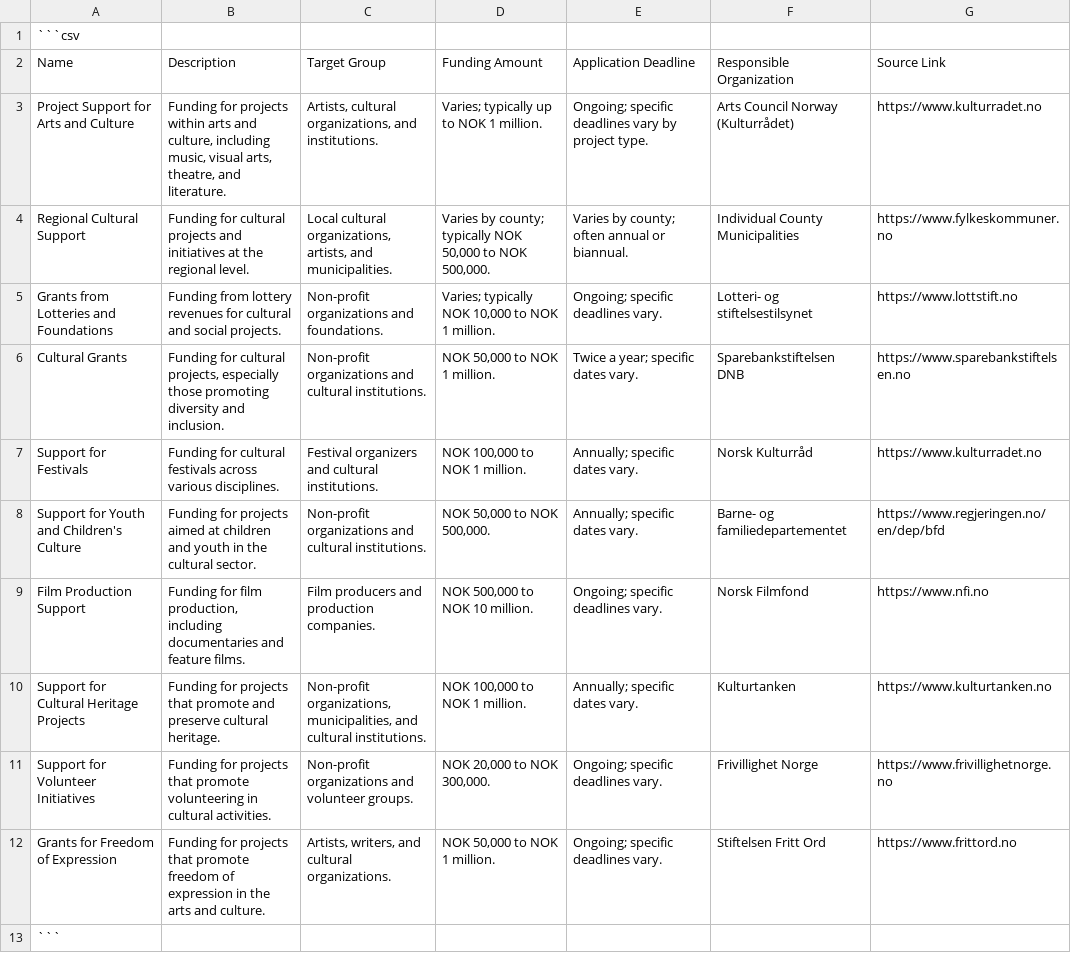
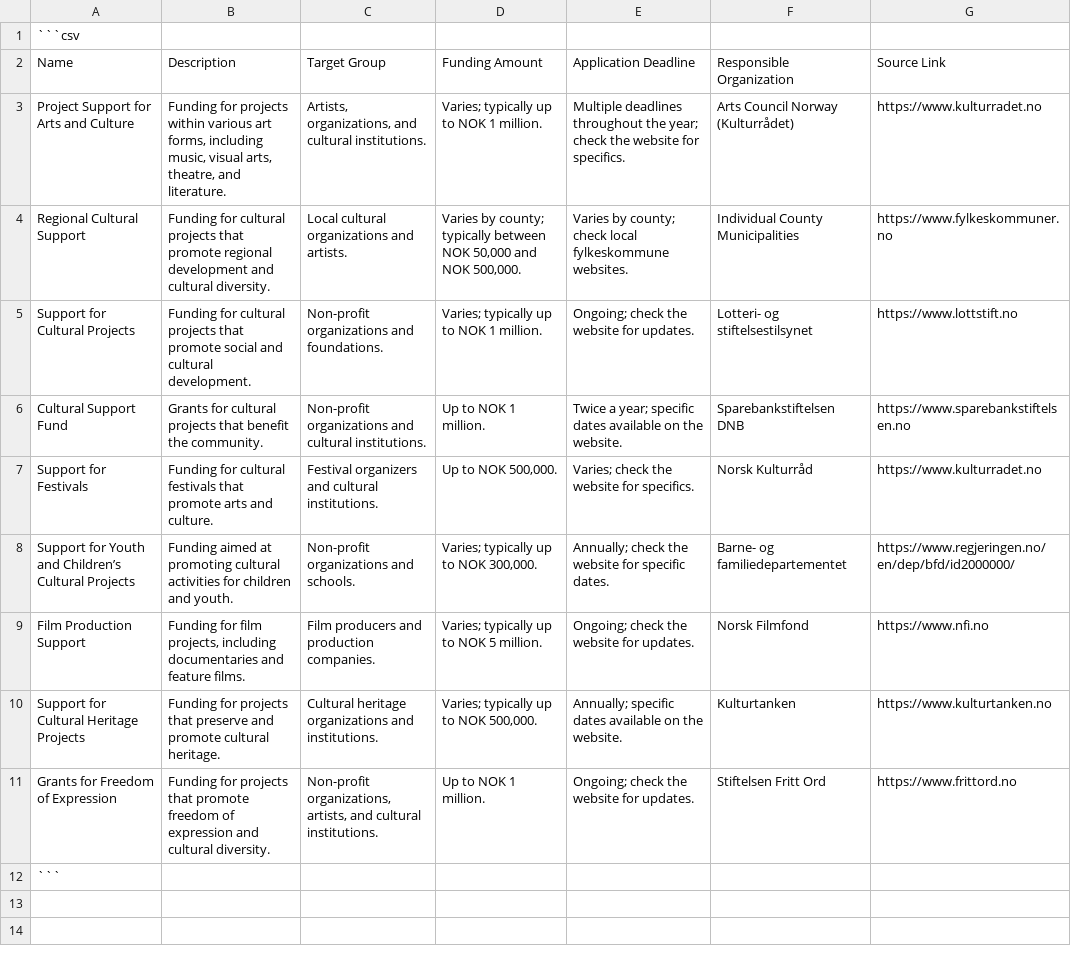
Before and after one commit to elvic-group/Automat, a CSV file: data/kultur_stotteordninger.csv, drawn as a sheet; removed rows and columns are numbered as before the commit, all else as after; the diff names each change by its address in the sheet, - before the commit and + after, or states it on an @@ line.

```diff
--- a/data/kultur_stotteordninger.csv
+++ b/data/kultur_stotteordninger.csv
-B3 (Description): …projects within arts and culture, including music,…
+B3 (Description): …projects within various art forms, including music,…
-C3 (Target Group): Artists, cultural organizations, and institutions.
+C3 (Target Group): Artists, organizations, and cultural institutions.
-E3 (Application Deadline): Ongoing; specific deadlines vary by project type.
+E3 (Application Deadline): Multiple deadlines throughout the year; check the website for specifics.
-B4 (Description): …cultural projects and initiatives at the regional level.
+B4 (Description): …cultural projects that promote regional development and cultural diversity.
-C4 (Target Group): Local cultural organizations, artists, and municipalities.
+C4 (Target Group): Local cultural organizations and artists.
-D4 (Funding Amount): …county; typically NOK 50,000 to NOK 500,000.
+D4 (Funding Amount): …county; typically between NOK 50,000 and NOK 500,000.
-E4 (Application Deadline): …by county; often annual or biannual.
+E4 (Application Deadline): …by county; check local fylkeskommune websites.
-A5 (Name): Grants from Lotteries and Foundations
+A5 (Name): Support for Cultural Projects
-B5 (Description): Funding from lottery revenues for cultural and social projects.
+B5 (Description): Funding for cultural projects that promote social and cultural development.
-D5 (Funding Amount): Varies; typically NOK 10,000 to NOK 1 million.
+D5 (Funding Amount): Varies; typically up to NOK 1 million.
-E5 (Application Deadline): Ongoing; specific deadlines vary.
+E5 (Application Deadline): Ongoing; check the website for updates.
-A6 (Name): Cultural Grants
+A6 (Name): Cultural Support Fund
-B6 (Description): Funding for cultural projects, especially those promoting diversity and inclusion.
+B6 (Description): Grants for cultural projects that benefit the community.
-D6 (Funding Amount): NOK 50,000 to NOK 1 million.
+D6 (Funding Amount): Up to NOK 1 million.
-E6 (Application Deadline): Twice a year; specific dates vary.
+E6 (Application Deadline): Twice a year; specific dates available on the website.
-B7 (Description): …cultural festivals across various disciplines.
+B7 (Description): …cultural festivals that promote arts and culture.
-D7 (Funding Amount): NOK 100,000 to NOK 1 million.
+D7 (Funding Amount): Up to NOK 500,000.
-E7 (Application Deadline): Annually; specific dates vary.
+E7 (Application Deadline): Varies; check the website for specifics.
-A8 (Name): Support for Youth and Children's Culture
+A8 (Name): Support for Youth and Children’s Cultural Projects
-B8 (Description): Funding for projects aimed at children and youth in the cultural sector.
+B8 (Description): Funding aimed at promoting cultural activities for children and youth.
-C8 (Target Group): Non-profit organizations and cultural institutions.
+C8 (Target Group): Non-profit organizations and schools.
-D8 (Funding Amount): NOK 50,000 to NOK 500,000.
+D8 (Funding Amount): Varies; typically up to NOK 300,000.
-E8 (Application Deadline): Annually; specific dates vary.
+E8 (Application Deadline): Annually; check the website for specific dates.
-G8 (Source Link): https://www.regjeringen.no/en/dep/bfd
+G8 (Source Link): https://www.regjeringen.no/en/dep/bfd/id2000000/
-B9 (Description): …for film production, including documentaries…
+B9 (Description): …for film projects, including documentaries…
-D9 (Funding Amount): NOK 500,000 to NOK 10 million.
+D9 (Funding Amount): Varies; typically up to NOK 5 million.
-E9 (Application Deadline): Ongoing; specific deadlines vary.
+E9 (Application Deadline): Ongoing; check the website for updates.
-B10 (Description): …projects that promote and preserve cultural heritage.
+B10 (Description): …projects that preserve and promote cultural heritage.
-C10 (Target Group): Non-profit organizations, municipalities, and cultural institutions.
+C10 (Target Group): Cultural heritage organizations and institutions.
-D10 (Funding Amount): NOK 100,000 to NOK 1 million.
+D10 (Funding Amount): Varies; typically up to NOK 500,000.
-E10 (Application Deadline): Annually; specific dates vary.
+E10 (Application Deadline): Annually; specific dates available on the website.
-row 11: Support for Volunteer Initiatives | Funding for projects that promote volunteering in cultural activities. | Non-profit organizations and volunteer groups. | NOK 20,000 to NOK 300,000. | Ongoing; specific deadlines vary. | Frivillighet Norge | https://www.frivillighetnorge.no
-B11 (Description): …of expression in the arts and culture.
+B11 (Description): …of expression and cultural diversity.
-C11 (Target Group): Artists, writers, and cultural organizations.
+C11 (Target Group): Non-profit organizations, artists, and cultural institutions.
-D11 (Funding Amount): NOK 50,000 to NOK 1 million.
+D11 (Funding Amount): Up to NOK 1 million.
-E11 (Application Deadline): Ongoing; specific deadlines vary.
+E11 (Application Deadline): Ongoing; check the website for updates.
```
